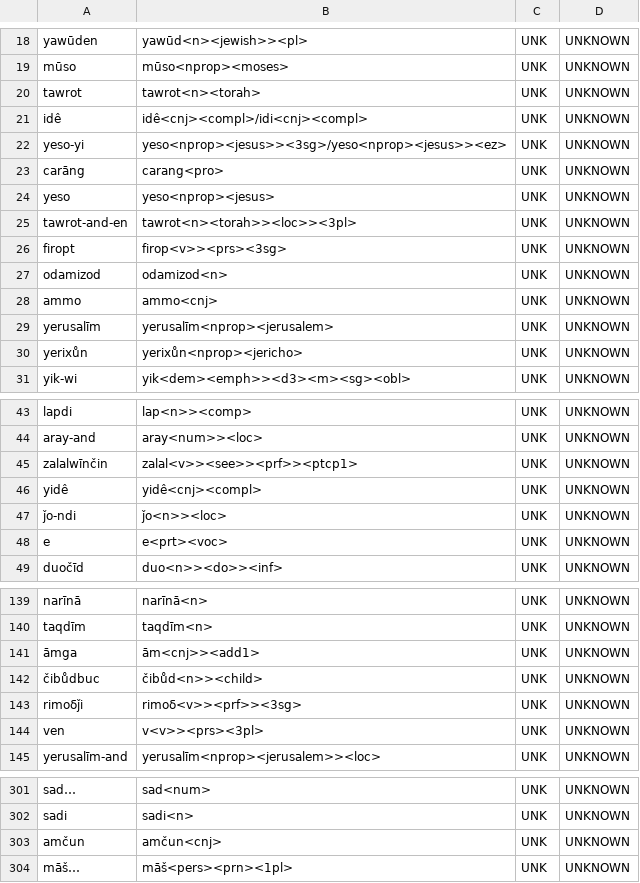
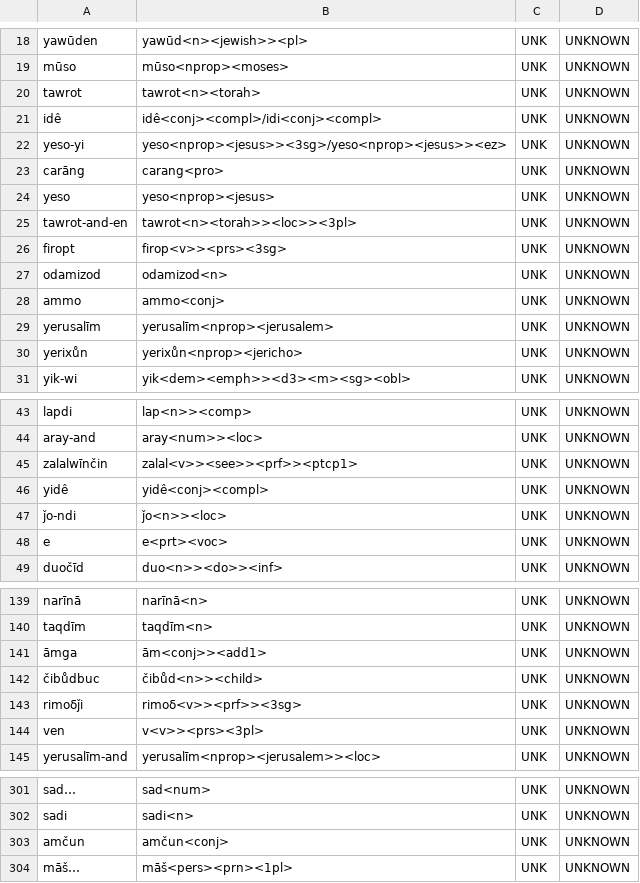
Before and after one commit to afmigoo/shughni_morphology, a CSV file: scripts/metrics/results/total/unique_subdir/unknown.csv, drawn as a sheet; only a part is shown, gaps mark what is left out; the diff covers the shown part only.

```diff
--- a/scripts/metrics/results/total/unique_subdir/unknown.csv
+++ b/scripts/metrics/results/total/unique_subdir/unknown.csv
@@ -20,3 +20,3 @@ mūso,mūso<nprop><moses>,UNK,UNKNOWN
 tawrot,tawrot<n><torah>,UNK,UNKNOWN
-idê,idê<cnj><compl>/idi<cnj><compl>,UNK,UNKNOWN
+idê,idê<conj><compl>/idi<conj><compl>,UNK,UNKNOWN
 yeso-yi,yeso<nprop><jesus>><3sg>/yeso<nprop><jesus>><ez>,UNK,UNKNOWN
@@ -27,3 +27,3 @@ firopt,firop<v>><prs><3sg>,UNK,UNKNOWN
 odamizod,odamizod<n>,UNK,UNKNOWN
-ammo,ammo<cnj>,UNK,UNKNOWN
+ammo,ammo<conj>,UNK,UNKNOWN
 yerusalīm,yerusalīm<nprop><jerusalem>,UNK,UNKNOWN
@@ -45,3 +45,3 @@ aray-and,aray<num>><loc>,UNK,UNKNOWN
 zalalwīnčin,zalal<v>><see>><prf>><ptcp1>,UNK,UNKNOWN
-yidê,yidê<cnj><compl>,UNK,UNKNOWN
+yidê,yidê<conj><compl>,UNK,UNKNOWN
 ǰo-ndi,ǰo<n>><loc>,UNK,UNKNOWN
@@ -140,3 +140,3 @@ narīnā,narīnā<n>,UNK,UNKNOWN
 taqdīm,taqdīm<n>,UNK,UNKNOWN
-āmga,ām<cnj>><add1>,UNK,UNKNOWN
+āmga,ām<conj>><add1>,UNK,UNKNOWN
 čibůdbuc,čibůd<n>><child>,UNK,UNKNOWN
@@ -302,3 +302,3 @@ sad…,sad<num>,UNK,UNKNOWN
 sadi,sadi<n>,UNK,UNKNOWN
-amčun,amčun<cnj>,UNK,UNKNOWN
+amčun,amčun<conj>,UNK,UNKNOWN
 māš…,māš<pers><prn><1pl>,UNK,UNKNOWN
```
Also changed, not shown: 2 edited cells elsewhere in this file, scripts/metrics/results/total/unique_subdir/POS.csv, 6 other files.
